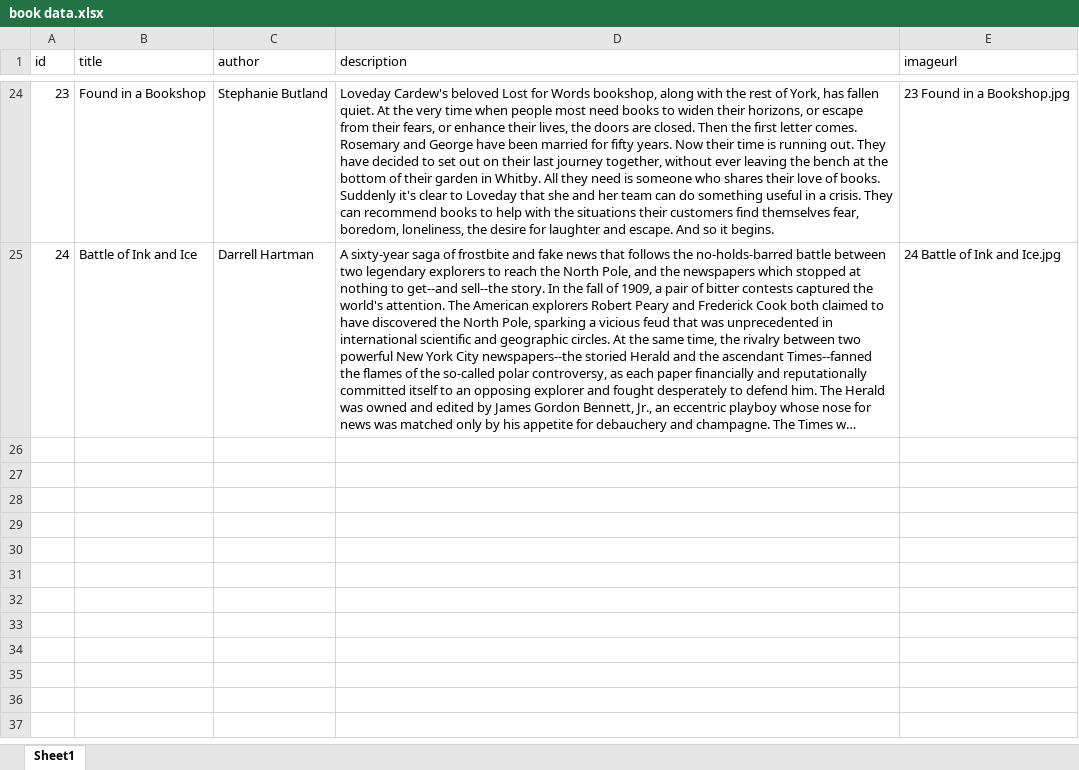
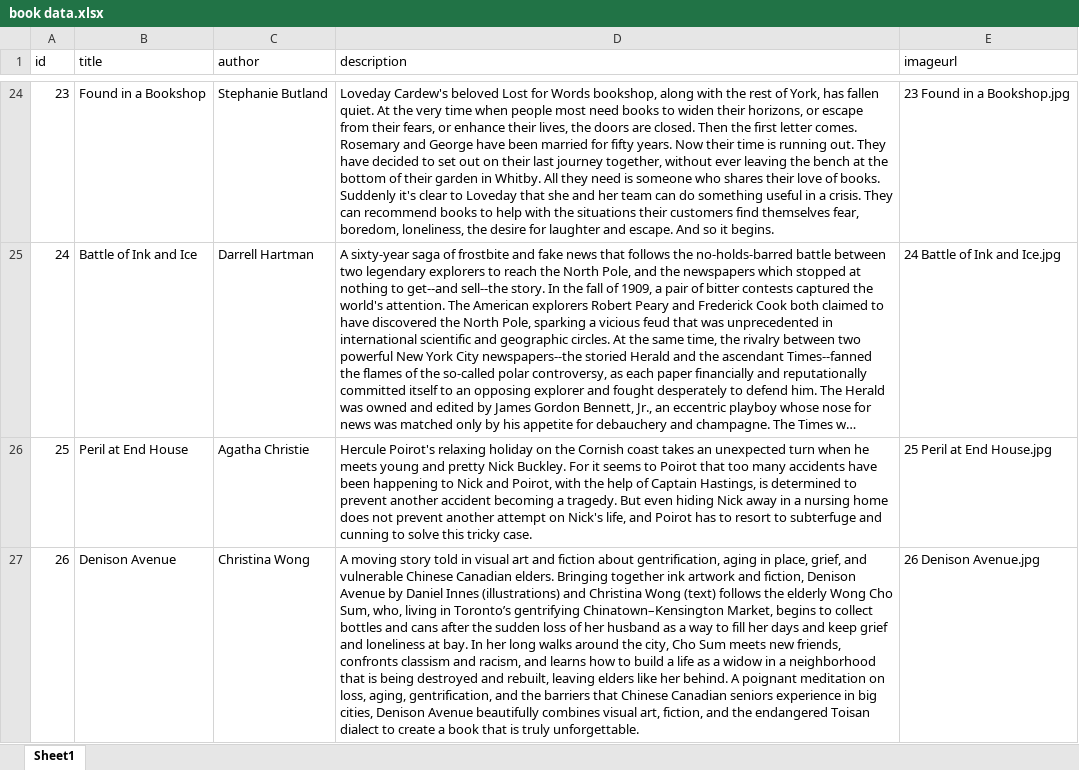
Before and after one commit to alicia4550/book-gallery, an Excel workbook: book data.xlsx, sheet Sheet1, drawn as a sheet; only a part is shown, gaps mark what is left out; long unchanged cells end in …; values as stored, in another font and other column widths than the file's, no borders; table styles not drawn; the diff covers the shown part only; the diff names each change by its address in the sheet, - before the commit and + after, or states it on an @@ line.

Commit message:
feat: add new book data

```diff
--- a/book data.xlsx (sheet Sheet1)
+++ b/book data.xlsx (sheet Sheet1)
+row 26: 25 | Peril at End House | Agatha Christie | Hercule Poirot's relaxing holiday on the Cornish coast takes an unexpected turn when he meets young and pretty Nick Buckley. For it seems to Poirot that too many accidents have been happening to Nick and Poirot, with the help of Captain Hastings, is determined to prevent another accident becoming a tragedy. But even hiding Nick away in a nursing home does not prevent another attempt on Nick's life, and Poirot has to resort to subterfuge and cunning to solve this tricky case. | 25 Peril at End House.jpg
+row 27: 26 | Denison Avenue | Christina Wong | A moving story told in visual art and fiction about gentrification, aging in place, grief, and vulnerable Chinese Canadian elders. Bringing together ink artwork and fiction, Denison Avenue by Daniel Innes (illustrations) and Christina Wong (text) follows the elderly Wong Cho Sum, who, living in Toronto’s gentrifying Chinatown–Kensington Market, begins to collect bottles and cans after the sudden loss of her husband as a way to fill her days and keep grief and loneliness at bay. In her long walks around the city, Cho Sum meets new friends, confronts classism and racism, and learns how to build a life as a widow in a neighborhood that is being destroyed and rebuilt, leaving elders like her behind. A poignant meditation on loss, aging, gentrification, and the barriers that Chinese Canadian seniors experience in big cities, Denison Avenue beautifully combines visual art, fiction, and the endangered Toisan dialect to create a book that is truly unforgettable. | 26 Denison Avenue.jpg
```
Also changed, not shown: 1 added row elsewhere in this sheet, 6 other files.
